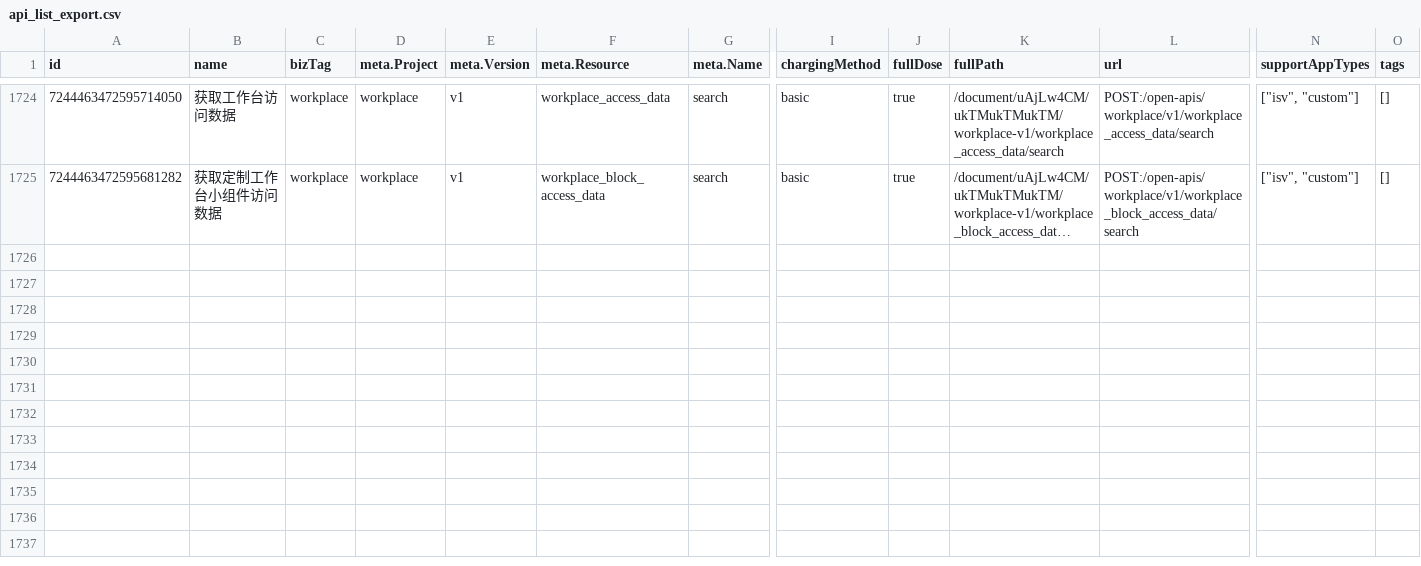
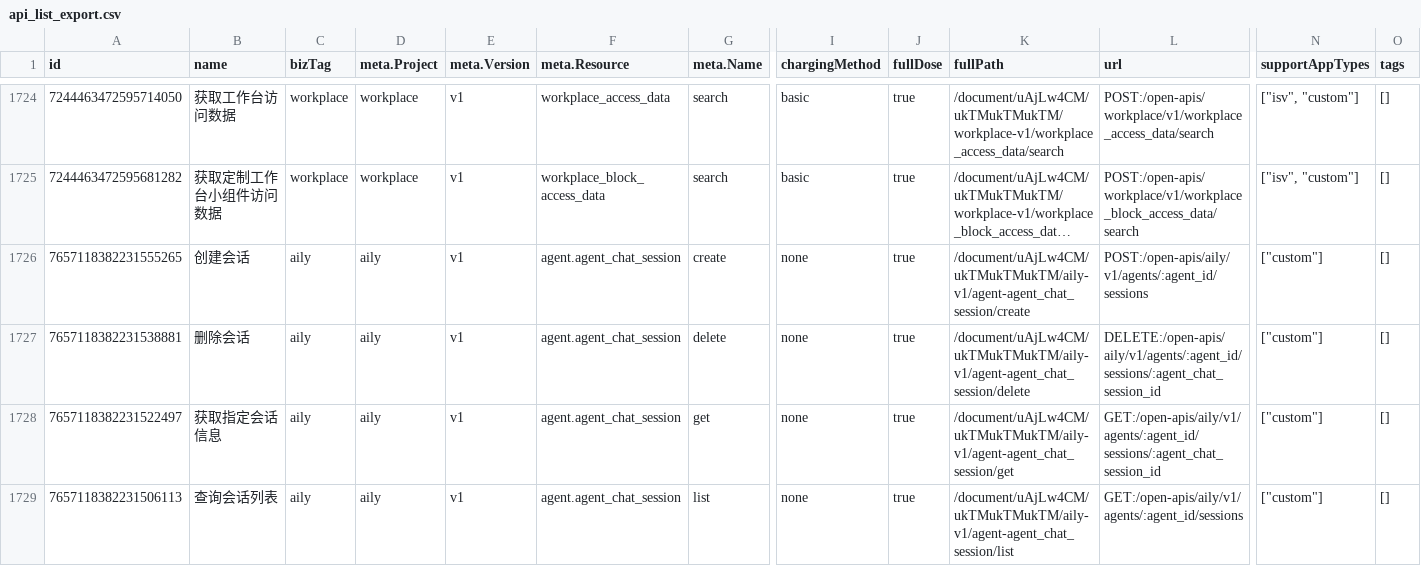
Before and after one commit to foxzool/openlark, a CSV file: api_list_export.csv, drawn as a sheet; only a part is shown, gaps mark what is left out; long unchanged cells end in …; rows hold the shown columns only; the diff covers the shown part only; the diff names each change by its address in the sheet, - before the commit and + after, or states it on an @@ line.

```diff
--- a/api_list_export.csv
+++ b/api_list_export.csv
+row 1726: 7657118382231555265 | 创建会话 | aily | aily | v1 | agent.agent_chat_session | create | none | true | /document/uAjLw4CM/ukTMukTMukTM/aily-v1/agent-agent_chat_session/create | POST:/open-apis/aily/v1/agents/:agent_id/sessions | ["custom"] | []
+row 1727: 7657118382231538881 | 删除会话 | aily | aily | v1 | agent.agent_chat_session | delete | none | true | /document/uAjLw4CM/ukTMukTMukTM/aily-v1/agent-agent_chat_session/delete | DELETE:/open-apis/aily/v1/agents/:agent_id/sessions/:agent_chat_session_id | ["custom"] | []
+row 1728: 7657118382231522497 | 获取指定会话信息 | aily | aily | v1 | agent.agent_chat_session | get | none | true | /document/uAjLw4CM/ukTMukTMukTM/aily-v1/agent-agent_chat_session/get | GET:/open-apis/aily/v1/agents/:agent_id/sessions/:agent_chat_session_id | ["custom"] | []
+row 1729: 7657118382231506113 | 查询会话列表 | aily | aily | v1 | agent.agent_chat_session | list | none | true | /document/uAjLw4CM/ukTMukTMukTM/aily-v1/agent-agent_chat_session/list | GET:/open-apis/aily/v1/agents/:agent_id/sessions | ["custom"] | []
```
Also changed, not shown: 4 added rows and 2 edited cells elsewhere in this file, 20 other files.
